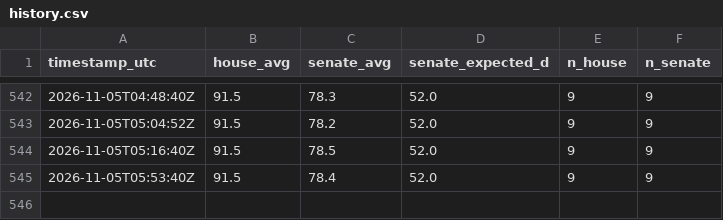
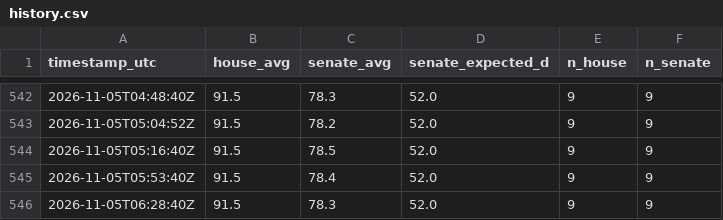
Before and after one commit to AravindB98/us-midterm-elections-2026-, a CSV file: data/history.csv, drawn as a sheet; only a part is shown, gaps mark what is left out; the diff names each change by its address in the sheet, - before the commit and + after, or states it on an @@ line.

```diff
--- a/data/history.csv
+++ b/data/history.csv
+row 546: 2026-11-05T06:28:40Z | 91.5 | 78.3 | 52.0 | 9 | 9
```
Also changed, not shown: 13 other files.
